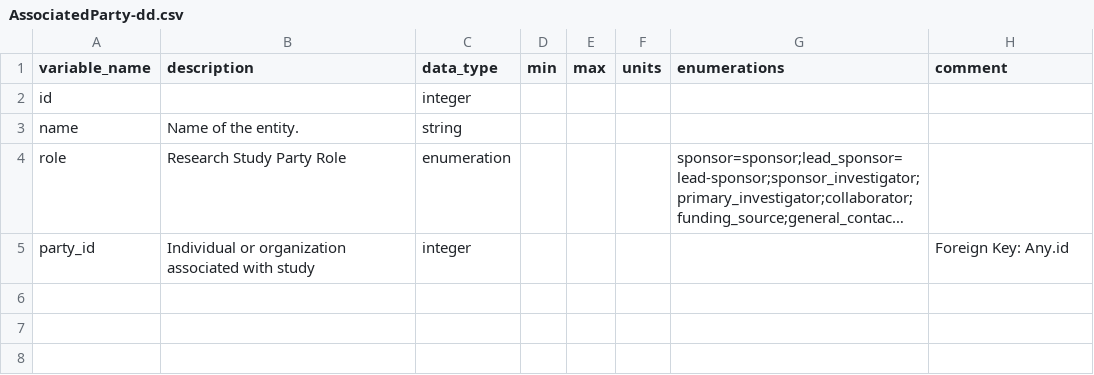
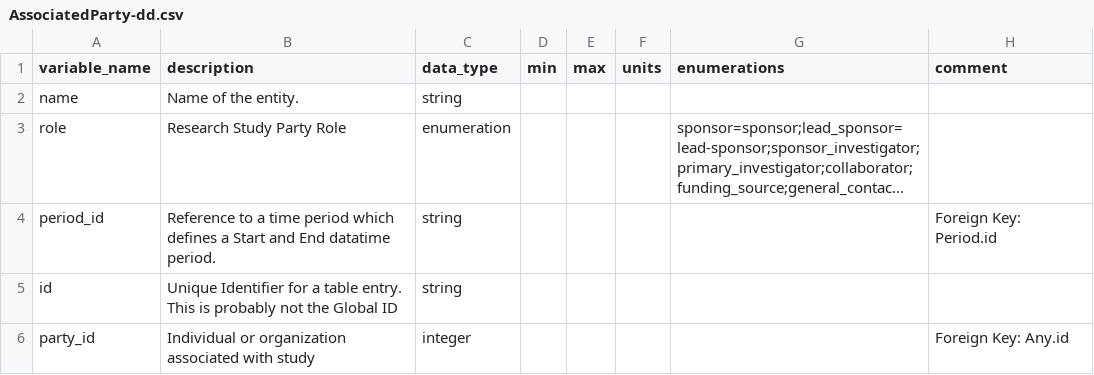
Before and after one commit to carrollaboratory/kfi-fhir-input, a CSV file: project/data-dictionary/AssociatedParty-dd.csv, drawn as a sheet; long unchanged cells end in …; removed rows and columns are numbered as before the commit, all else as after; the diff names each change by its address in the sheet, - before the commit and + after, or states it on an @@ line.

```diff
--- a/project/data-dictionary/AssociatedParty-dd.csv
+++ b/project/data-dictionary/AssociatedParty-dd.csv
-row 2: id |  | integer
+row 4: period_id | Reference to a time period which defines a Start and End datatime period. | string |  |  |  |  | Foreign Key: Period.id
+row 5: id | Unique Identifier for a table entry. This is probably not the Global ID | string
```
Also changed, not shown: project/data-dictionary/Period-dd.csv, project/data-dictionary/PractitionerRole-dd.csv, 27 other files.
